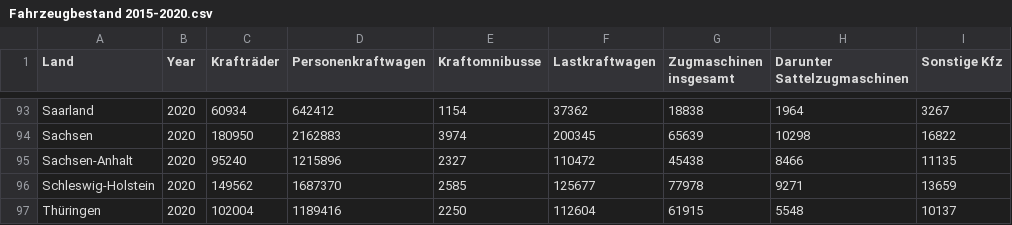
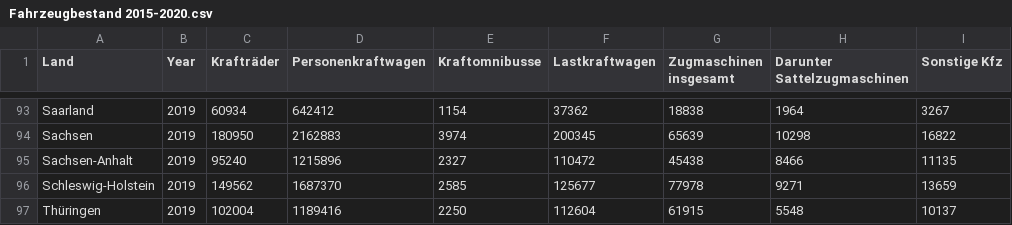
Before and after one commit to habibmokni/VI-Project, a CSV file: data/Fahrzeugbestand 2015-2020.csv, drawn as a sheet; only a part is shown, gaps mark what is left out; the diff covers the shown part only; the diff names each change by its address in the sheet, - before the commit and + after, or states it on an @@ line.

```diff
--- a/data/Fahrzeugbestand 2015-2020.csv
+++ b/data/Fahrzeugbestand 2015-2020.csv
-B93:B97 (Year): 2020
+B93:B97 (Year): 2019
```
Also changed, not shown: 27 edited cells elsewhere in this file.
